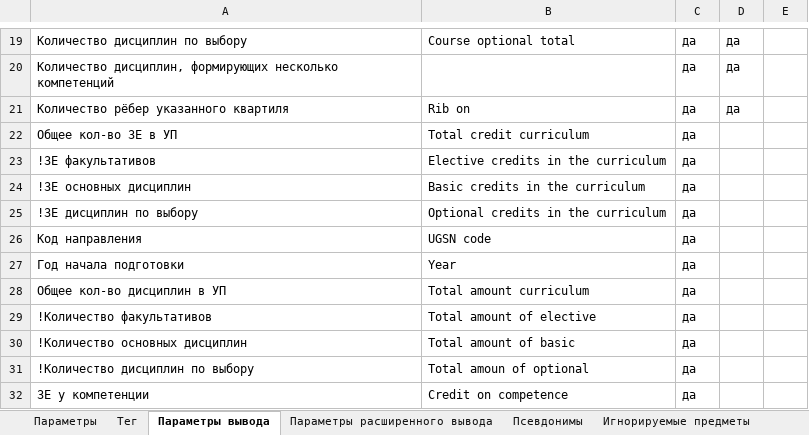
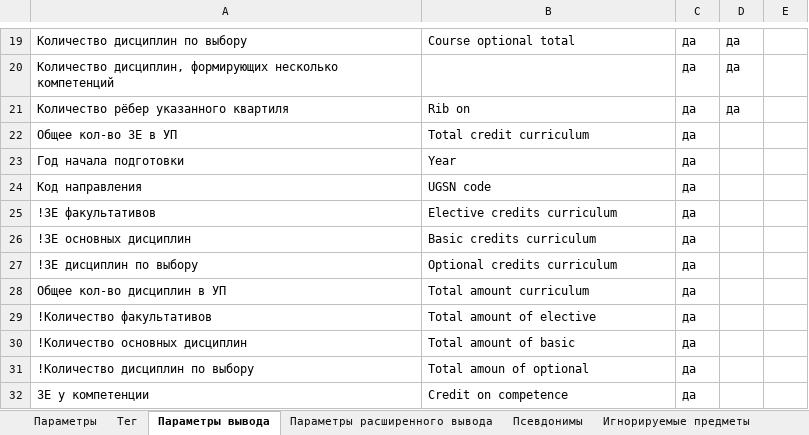
Before and after one commit to ekhalturin-ki15/SPA-SFU2, an Excel workbook: config.xlsx, sheet Параметры вывода, drawn as a sheet; only a part is shown, gaps mark what is left out; values as stored, in another font and other column widths than the file's, no cell formats; removed rows and columns are numbered as before the commit, all else as after; the diff names each change by its address in the sheet, - before the commit and + after, or states it on an @@ line.

Commit message:
v1.23 Больше данных для вывода (выводятся ЗЕ) Улучшено распознавание ошибок

```diff
--- a/config.xlsx (sheet Параметры вывода)
+++ b/config.xlsx (sheet Параметры вывода)
-row 23: !ЗЕ факультативов | Elective credits in the curriculum | да
-row 24: !ЗЕ основных дисциплин | Basic credits in the curriculum | да
-row 25: !ЗЕ дисциплин по выбору | Optional credits in the curriculum | да
@@ row 27 moved to row 23: Год начала подготовки @@
+row 25: !ЗЕ факультативов | Elective credits curriculum | да
+row 26: !ЗЕ основных дисциплин | Basic credits curriculum | да
+row 27: !ЗЕ дисциплин по выбору | Optional credits curriculum | да
```
Also changed, not shown: sheet Параметры, cell formats, 10 other files.
